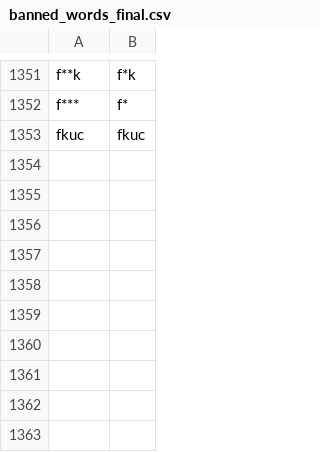
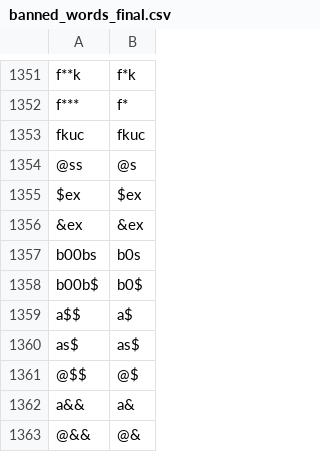
Before and after one commit to AkshayJain-22/profanity_filter, a CSV file: files/banned_words_final.csv, drawn as a sheet; only a part is shown, gaps mark what is left out; the diff names each change by its address in the sheet, - before the commit and + after, or states it on an @@ line.

```diff
--- a/files/banned_words_final.csv
+++ b/files/banned_words_final.csv
+row 1354: @ss | @s
+row 1355: $ex | $ex
+row 1356: &ex | &ex
+row 1357: b00bs | b0s
+row 1358: b00b$ | b0$
+row 1359: a$$ | a$
+row 1360: as$ | as$
+row 1361: @$$ | @$
+row 1362: a&& | a&
+row 1363: @&& | @&
```
Also changed, not shown: files/Words_to_be_Deleted_sk.csv, records.csv, 4 other files.
